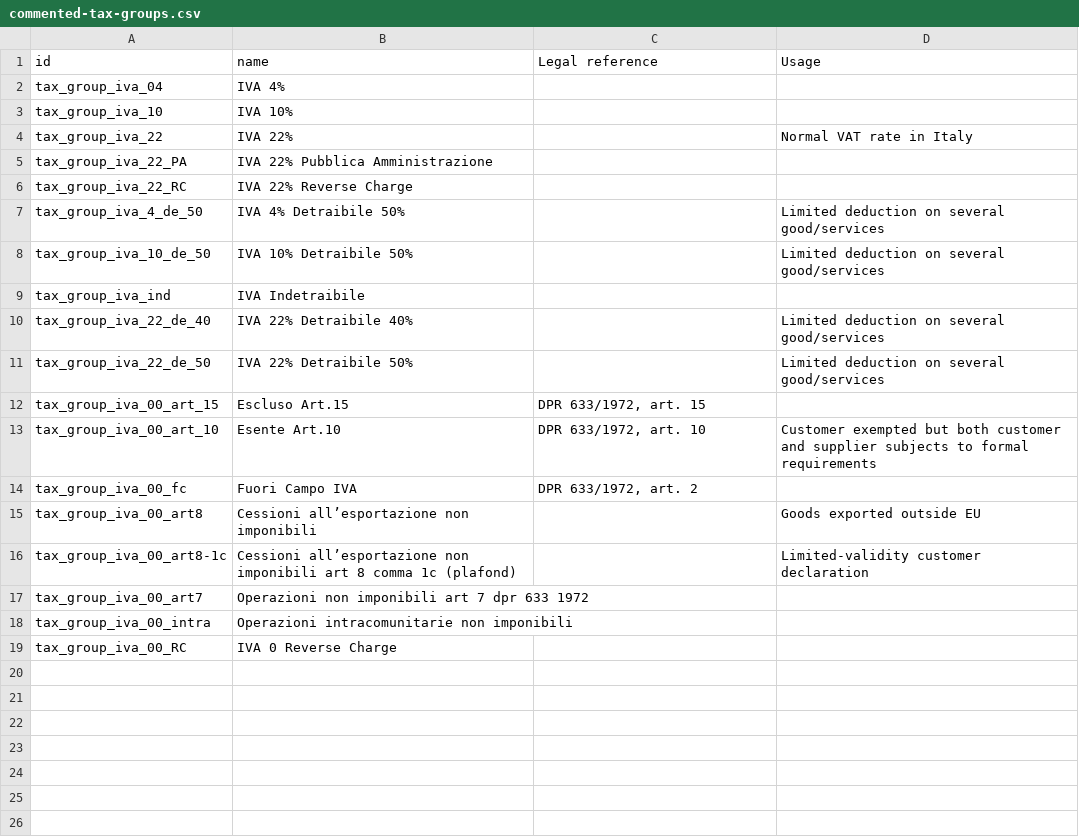
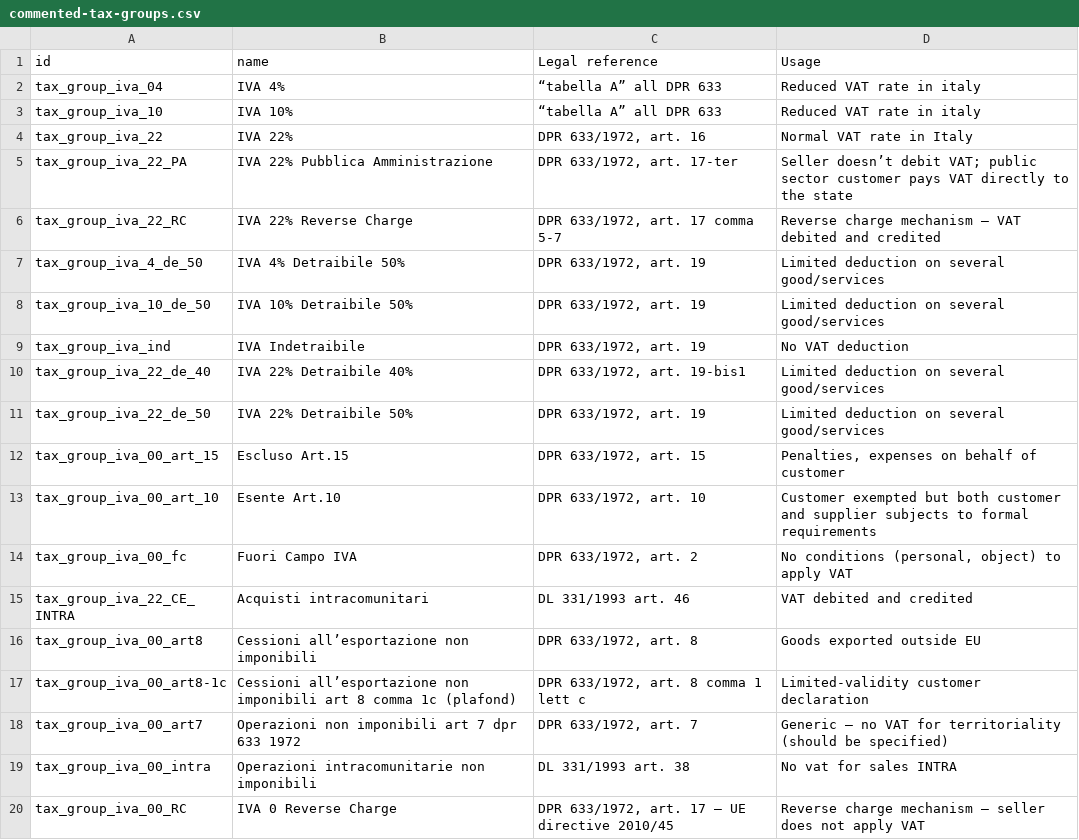
Before and after one commit to marco-marchiori/odoo-dev, a CSV file: notes/commented-tax-groups.csv, drawn as a sheet.

```diff
--- a/notes/commented-tax-groups.csv
+++ b/notes/commented-tax-groups.csv
@@ -1,19 +1,20 @@
 id,name,Legal reference,Usage
-tax_group_iva_04,IVA 4%,,
-tax_group_iva_10,IVA 10%,,
-tax_group_iva_22,IVA 22%,,Normal VAT rate in Italy
-tax_group_iva_22_PA,IVA 22% Pubblica Amministrazione,,
-tax_group_iva_22_RC,IVA 22% Reverse Charge,,
-tax_group_iva_4_de_50,IVA 4% Detraibile 50%,,Limited deduction on several good/services
-tax_group_iva_10_de_50,IVA 10% Detraibile 50%,,Limited deduction on several good/services
-tax_group_iva_ind,IVA  Indetraibile,,
-tax_group_iva_22_de_40,IVA 22% Detraibile 40%,,Limited deduction on several good/services
-tax_group_iva_22_de_50,IVA 22% Detraibile 50%,,Limited deduction on several good/services
-tax_group_iva_00_art_15,Escluso Art.15,"DPR 633/1972, art. 15",
+tax_group_iva_04,IVA 4%,“tabella A” all DPR 633,Reduced VAT rate in italy
+tax_group_iva_10,IVA 10%,“tabella A” all DPR 633,Reduced VAT rate in italy
+tax_group_iva_22,IVA 22%,"DPR 633/1972, art. 16",Normal VAT rate in Italy
+tax_group_iva_22_PA,IVA 22% Pubblica Amministrazione,"DPR 633/1972, art. 17-ter",Seller doesn’t debit VAT;  public sector customer pays VAT directly to the state
+tax_group_iva_22_RC,IVA 22% Reverse Charge,"DPR 633/1972, art. 17 comma 5-7",Reverse charge mechanism – VAT debited and credited
+tax_group_iva_4_de_50,IVA 4% Detraibile 50%,"DPR 633/1972, art. 19",Limited deduction on several good/services
+tax_group_iva_10_de_50,IVA 10% Detraibile 50%,"DPR 633/1972, art. 19",Limited deduction on several good/services
+tax_group_iva_ind,IVA  Indetraibile,"DPR 633/1972, art. 19",No VAT deduction
+tax_group_iva_22_de_40,IVA 22% Detraibile 40%,"DPR 633/1972, art. 19-bis1",Limited deduction on several good/services
+tax_group_iva_22_de_50,IVA 22% Detraibile 50%,"DPR 633/1972, art. 19",Limited deduction on several good/services
+tax_group_iva_00_art_15,Escluso Art.15,"DPR 633/1972, art. 15","Penalties, expenses on behalf of customer"
 tax_group_iva_00_art_10,Esente Art.10,"DPR 633/1972, art. 10",Customer exempted but both customer and supplier subjects to formal requirements
-tax_group_iva_00_fc,Fuori Campo IVA,"DPR 633/1972, art. 2",
-tax_group_iva_00_art8,Cessioni all’esportazione non imponibili,,Goods exported outside EU
-tax_group_iva_00_art8-1c,Cessioni all’esportazione non imponibili art 8 comma 1c (plafond),,Limited-validity customer declaration
-tax_group_iva_00_art7,Operazioni non imponibili art 7 dpr 633 1972,,
-tax_group_iva_00_intra,Operazioni intracomunitarie non imponibili,,
-tax_group_iva_00_RC,IVA 0 Reverse Charge,,
+tax_group_iva_00_fc,Fuori Campo IVA,"DPR 633/1972, art. 2","No conditions (personal, object) to apply VAT"
+tax_group_iva_22_CE_INTRA,Acquisti intracomunitari,DL 331/1993 art. 46,VAT debited and credited
+tax_group_iva_00_art8,Cessioni all’esportazione non imponibili,"DPR 633/1972, art. 8",Goods exported outside EU
+tax_group_iva_00_art8-1c,Cessioni all’esportazione non imponibili art 8 comma 1c (plafond),"DPR 633/1972, art. 8 comma 1 lett c",Limited-validity customer declaration
+tax_group_iva_00_art7,Operazioni non imponibili art 7 dpr 633 1972,"DPR 633/1972, art. 7",Generic – no VAT for territoriality (should be specified)
+tax_group_iva_00_intra,Operazioni intracomunitarie non imponibili,DL 331/1993 art. 38,No vat for sales INTRA
+tax_group_iva_00_RC,IVA 0 Reverse Charge,"DPR 633/1972, art. 17 – UE directive 2010/45",Reverse charge mechanism – seller does not apply VAT
```
Also changed, not shown: l10n_it_functional/data/account.tax.group.csv, l10n_it_functional/data/account.tax.template.csv.
